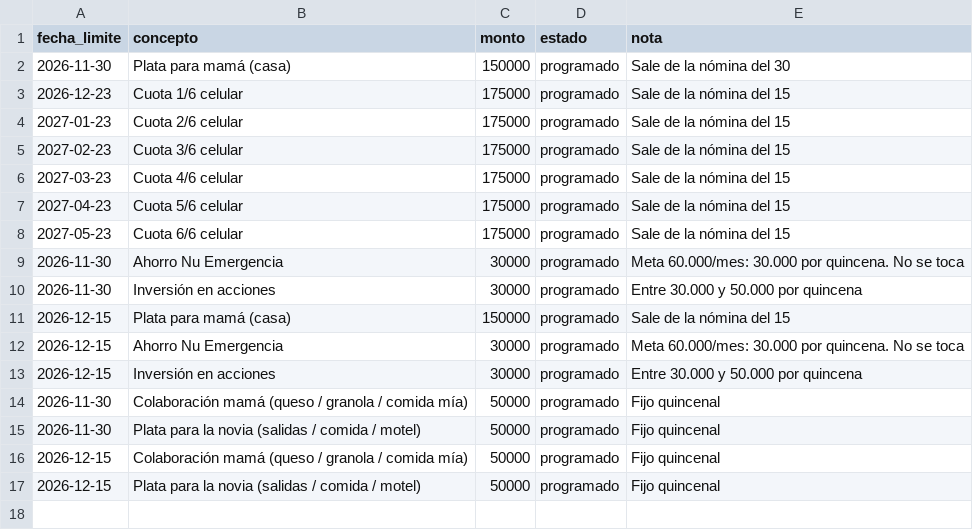
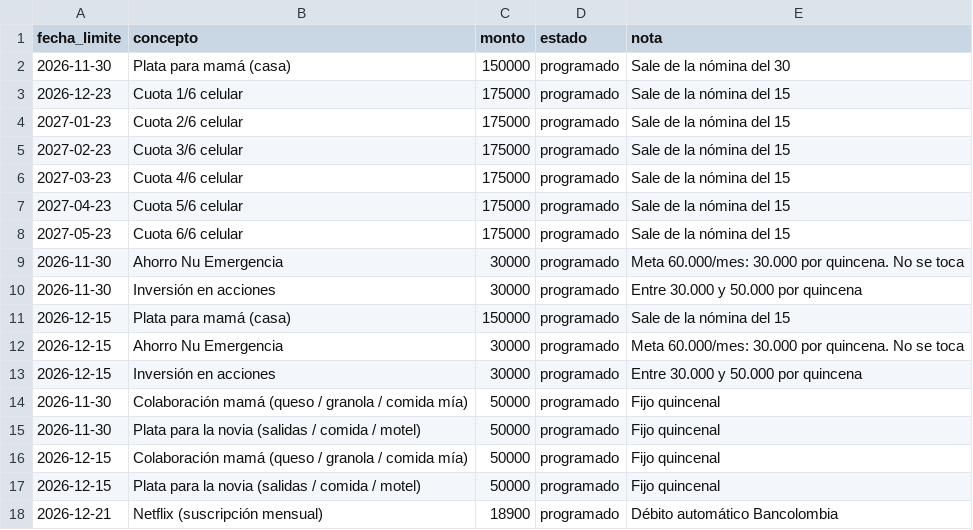
Before and after one commit to daestrada3535-ops/Repositorio-, a CSV file: datos/pendientes.csv, drawn as a sheet.

```diff
--- a/datos/pendientes.csv
+++ b/datos/pendientes.csv
@@ -17 +17,2 @@ fecha_limite,concepto,monto,estado,nota
 2026-12-15,Plata para la novia (salidas / comida / motel),50000,programado,Fijo quincenal
+2026-12-21,Netflix (suscripción mensual),18900,programado,Débito automático Bancolombia
```
Also changed, not shown: datos/movimientos.csv, 2 other files.
